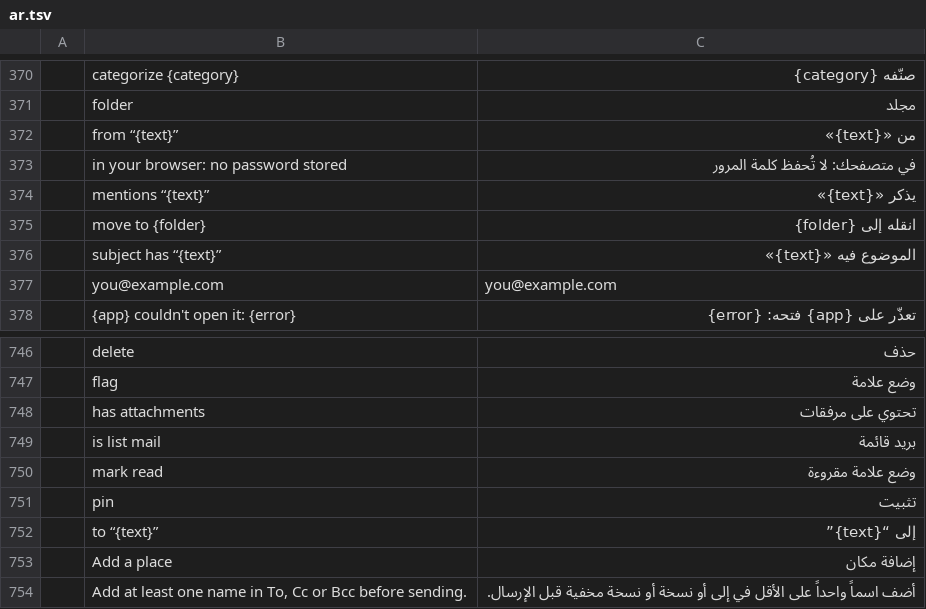
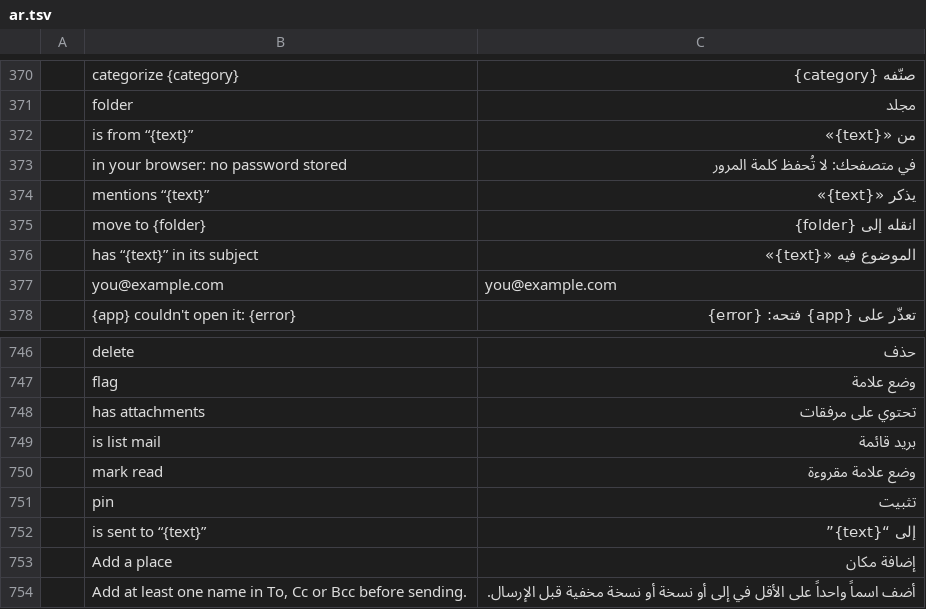
Before and after one commit to dmoghnie/mailcraft, a TSV file: crates/ui-egui/src/i18n/ar.tsv, drawn as a sheet; only a part is shown, gaps mark what is left out; the diff names each change by its address in the sheet, - before the commit and + after, or states it on an @@ line.

Commit message:
fix: a rule said in words reads "If it is from …" in English
A rule's conditions are said after "If it": three of them weren't
written to follow it, so the Rules dialog said "If it from “printshop”
and (subject has “receipt” …)". They're "is from “…”", "is sent to “…”"
and "has “…” in its subject" now. The catalogs keep their translations
under the new English, as they already read after their own "If it".

Tests: the Rules dialog's lines and the rule editor's words with the
new wording, and a rule on whom mail is sent to; they fail with the old
wording.

Fork issue 46.

```diff
--- a/crates/ui-egui/src/i18n/ar.tsv
+++ b/crates/ui-egui/src/i18n/ar.tsv
-B372: from “{text}”
+B372: is from “{text}”
-B376: subject has “{text}”
+B376: has “{text}” in its subject
-B752: to “{text}”
+B752: is sent to “{text}”
```
Also changed, not shown: crates/ui-egui/src/i18n/de.tsv, crates/ui-egui/src/i18n/es.tsv, 17 other files.
